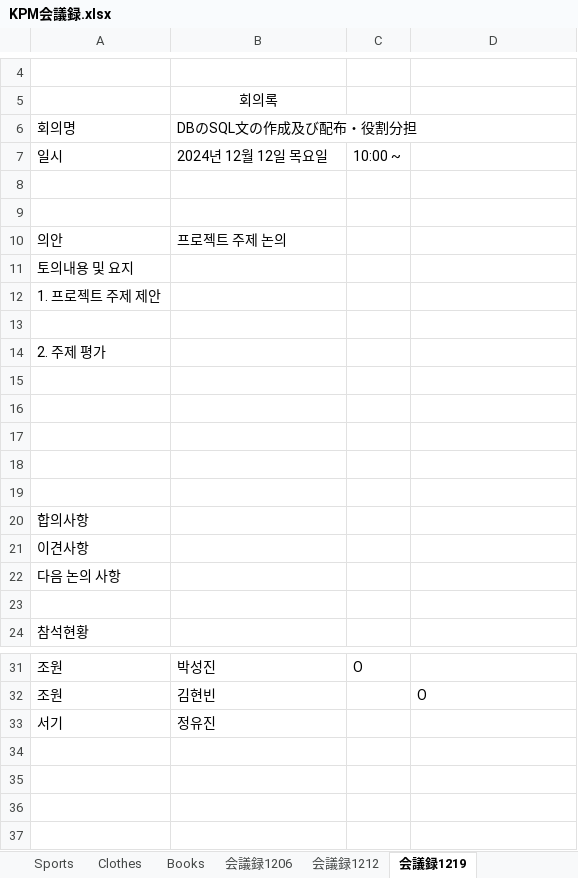
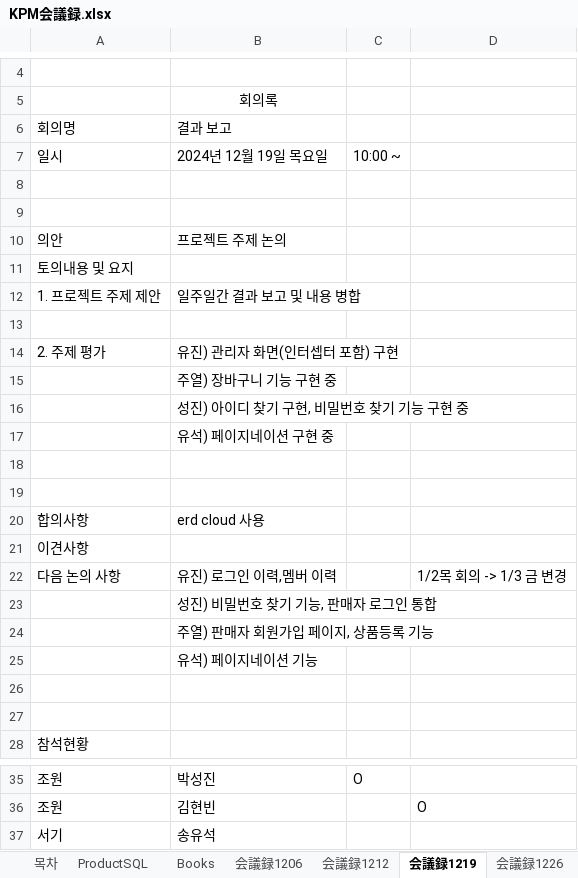
Before and after one commit to amunezia/koseaProject, an Excel workbook: 회의록/KPM会議録.xlsx, sheet 会議録1219, drawn as a sheet; only a part is shown, gaps mark what is left out; values as stored, in another font and other column widths than the file's, no borders; removed rows and columns are numbered as before the commit, all else as after; the diff names each change by its address in the sheet, - before the commit and + after, or states it on an @@ line.

```diff
--- a/회의록/KPM会議録.xlsx (sheet 会議録1219)
+++ b/회의록/KPM会議録.xlsx (sheet 会議録1219)
-sheet tab: Sports
-sheet tab: Clothes
-B6: DBのSQL文の作成及び配布・役割分担
+B6: 결과 보고
-B7: 2024년 12월 12일 목요일
+B7: 2024년 12월 19일 목요일
-B12: (empty)
+B12: 일주일간 결과 보고 및 내용 병합
-B14: (empty)
+B14: 유진) 관리자 화면(인터셉터 포함) 구현
+row 15:  | 주열) 장바구니 기능 구현 중
+row 16:  | 성진) 아이디 찾기 구현, 비밀번호 찾기 기능 구현 중
+row 17:  | 유석) 페이지네이션 구현 중
+row 20: 합의사항 | erd cloud 사용
+row 22: 다음 논의 사항 | 유진) 로그인 이력,멤버 이력 |  | 1/2목 회의 -> 1/3 금 변경
+row 23:  | 성진) 비밀번호 찾기 기능, 판매자 로그인 통합
+row 24:  | 주열) 판매자 회원가입 페이지, 상품등록 기능
+row 25:  | 유석) 페이지네이션 기능
-row 18: (empty)
-row 19: (empty)
-row 20: 합의사항
-row 22: 다음 논의 사항
-B37: 정유진
+B37: 송유석
```
Also changed, not shown: sheet 会議録1226, sheet 목차, other sheet tabs.
